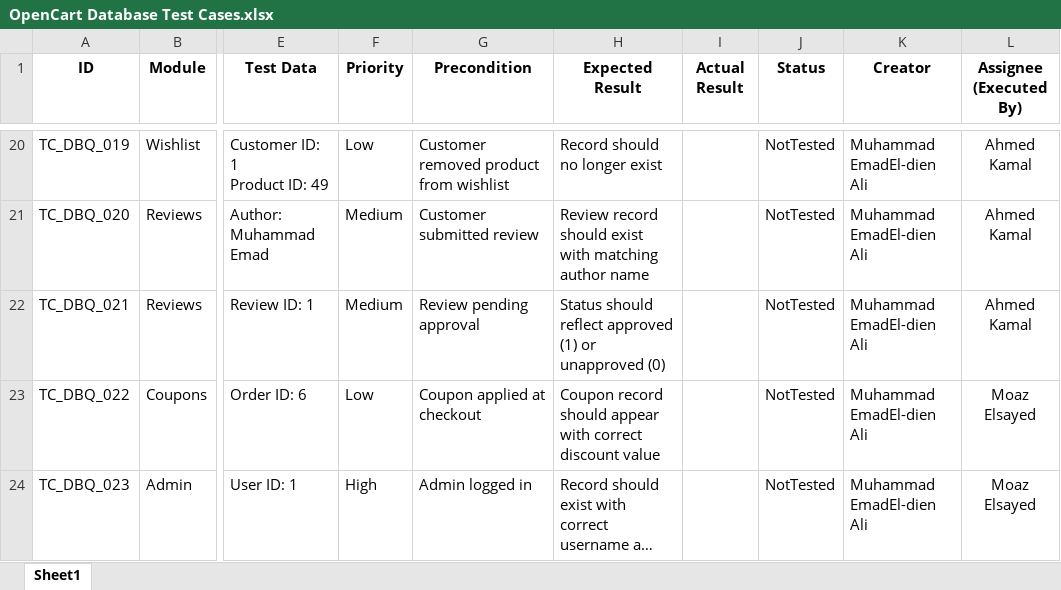
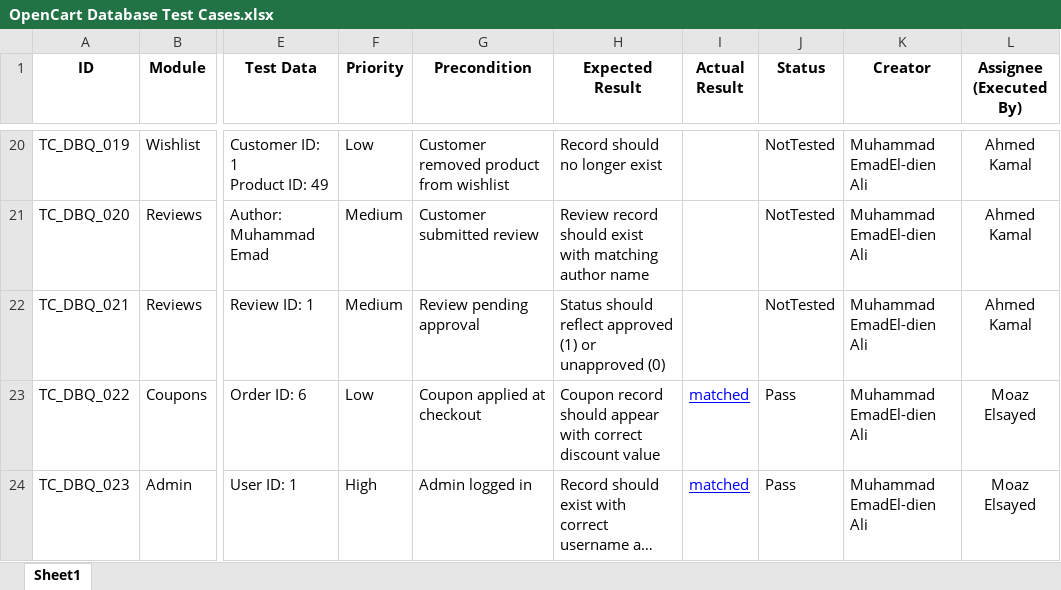
Before and after one commit to DEPI-Scholarship-Graduation-Project/DEPI-Graduation-Project, an Excel workbook: Documents/OpenCart Database Test Cases.xlsx, sheet Sheet1, drawn as a sheet; only a part is shown, gaps mark what is left out; long unchanged cells end in …; values as stored, in another font and other column widths than the file's, no borders; charts and pictures and table styles not drawn; the diff names each change by its address in the sheet, - before the commit and + after, or states it on an @@ line.

```diff
--- a/Documents/OpenCart Database Test Cases.xlsx (sheet Sheet1)
+++ b/Documents/OpenCart Database Test Cases.xlsx (sheet Sheet1)
-I23:I24 (Actual Result): (empty)
+I23:I24 (Actual Result): matched
-J23:J24 (Status): NotTested
+J23:J24 (Status): Pass
```
Also changed, not shown: Documents/API Test Cases for (Automation Exercise).xlsx, Documents/G3 Full Test Cases Report (Manual).xlsx, 4 other files.
